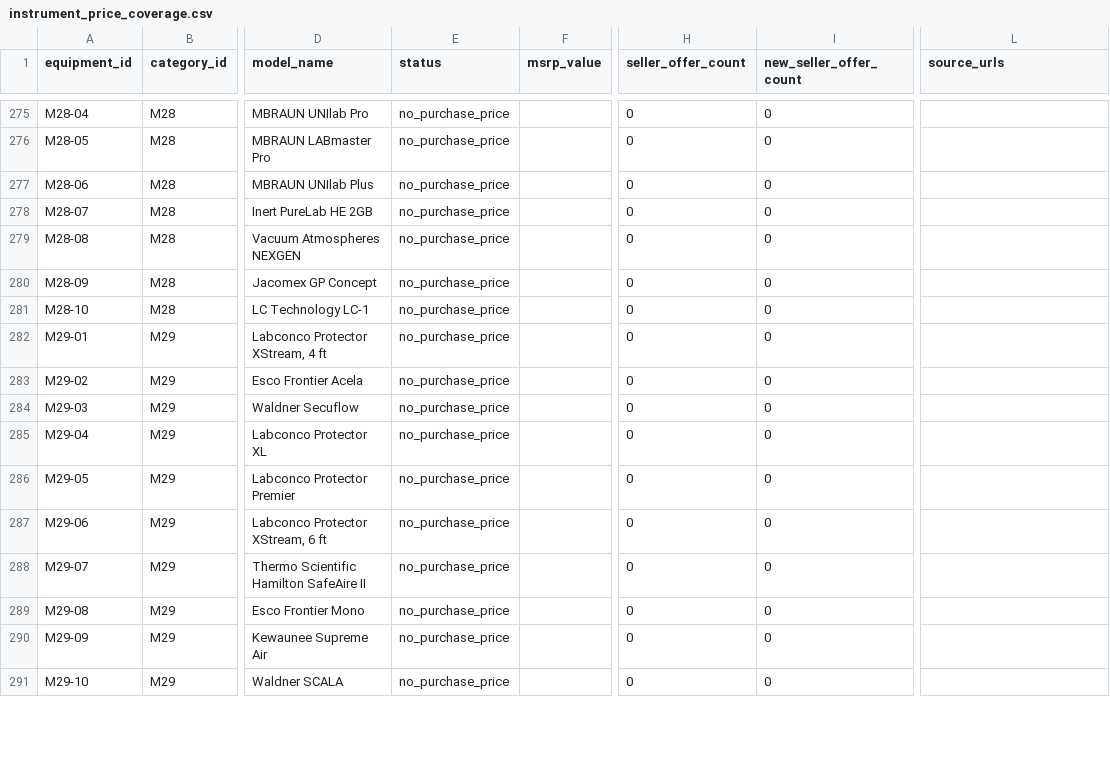
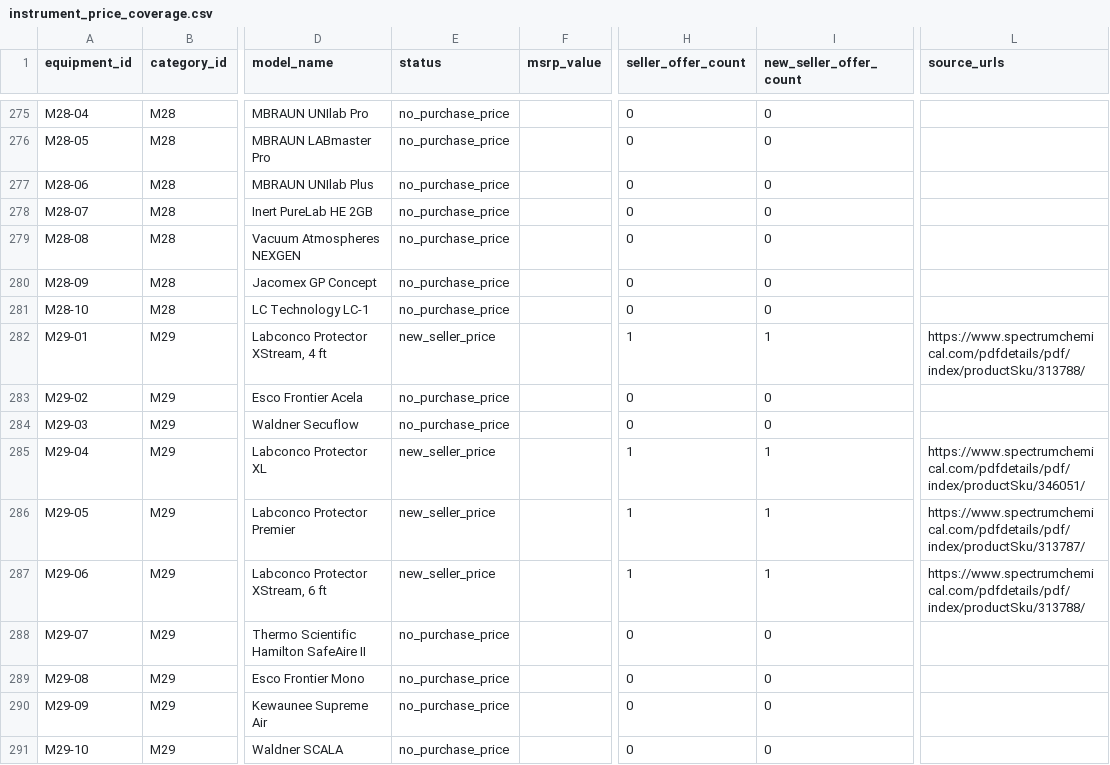
Before and after one commit to PodComet/ICoN-PCL-Equipment-Metadata, a CSV file: catalog/instrument_price_coverage.csv, drawn as a sheet; only a part is shown, gaps mark what is left out; the diff covers the shown part only; the diff names each change by its address in the sheet, - before the commit and + after, or states it on an @@ line.

Commit message:
Expand sourced instrument and material purchase prices with evidence

```diff
--- a/catalog/instrument_price_coverage.csv
+++ b/catalog/instrument_price_coverage.csv
-E282 (status): no_purchase_price
+E282 (status): new_seller_price
-H282 (seller_offer_count): 0
+H282 (seller_offer_count): 1
-I282 (new_seller_offer_count): 0
+I282 (new_seller_offer_count): 1
-L282 (source_urls): (empty)
+L282 (source_urls): https://www.spectrumchemical.com/pdfdetails/pdf/index/productSku/313788/
-E285:E287 (status): no_purchase_price
+E285:E287 (status): new_seller_price
-H285:H287 (seller_offer_count): 0
+H285:H287 (seller_offer_count): 1
-I285:I287 (new_seller_offer_count): 0
+I285:I287 (new_seller_offer_count): 1
-L285 (source_urls): (empty)
+L285 (source_urls): https://www.spectrumchemical.com/pdfdetails/pdf/index/productSku/346051/
-L286 (source_urls): (empty)
+L286 (source_urls): https://www.spectrumchemical.com/pdfdetails/pdf/index/productSku/313787/
-L287 (source_urls): (empty)
+L287 (source_urls): https://www.spectrumchemical.com/pdfdetails/pdf/index/productSku/313788/
```
Also changed, not shown: 136 edited cells elsewhere in this file, catalog/component_price_coverage.csv, catalog/formulation_components.csv, 29 other files.
